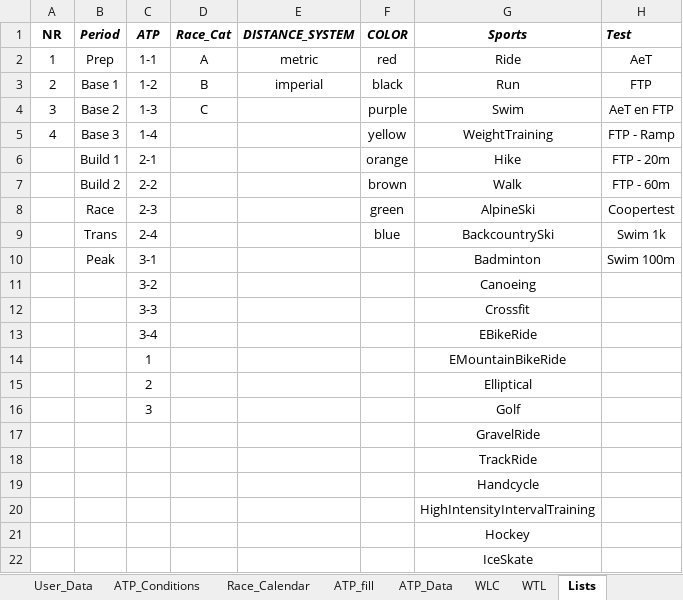
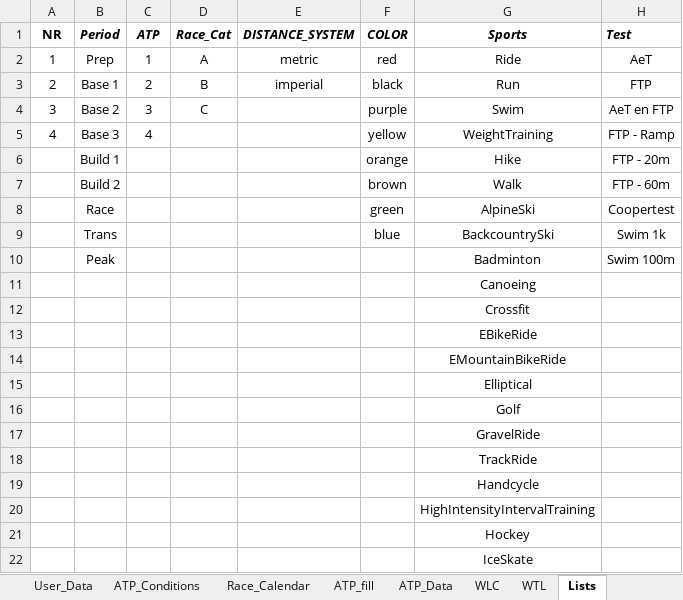
Before and after one commit to richardadvocaat/ATP2intervals.icu, an Excel workbook: ATP2intervals_TLA_YYYY.xlsm, sheet Lists, drawn as a sheet; only a part is shown; values as stored, in another font and other column widths than the file's, no borders; the diff names each change by its address in the sheet, - before the commit and + after, or states it on an @@ line.

Commit message:
Add files via upload

```diff
--- a/ATP2intervals_TLA_YYYY.xlsm (sheet Lists)
+++ b/ATP2intervals_TLA_YYYY.xlsm (sheet Lists)
-C2 (ATP): 1-1
+C2 (ATP): 1
-C3 (ATP): 1-2
+C3 (ATP): 2
-C4 (ATP): 1-3
+C4 (ATP): 3
-C5 (ATP): 1-4
+C5 (ATP): 4
-C6 (ATP): 2-1
+C6 (ATP): (empty)
-C7 (ATP): 2-2
+C7 (ATP): (empty)
-C8 (ATP): 2-3
+C8 (ATP): (empty)
-C9 (ATP): 2-4
+C9 (ATP): (empty)
-C10 (ATP): 3-1
+C10 (ATP): (empty)
-C11 (ATP): 3-2
+C11 (ATP): (empty)
-C12 (ATP): 3-3
+C12 (ATP): (empty)
-C13 (ATP): 3-4
+C13 (ATP): (empty)
-C14 (ATP): 1
+C14 (ATP): (empty)
-C15 (ATP): 2
+C15 (ATP): (empty)
-C16 (ATP): 3
+C16 (ATP): (empty)
```
Also changed, not shown: sheet ATP_fill, sheet User_Data.
